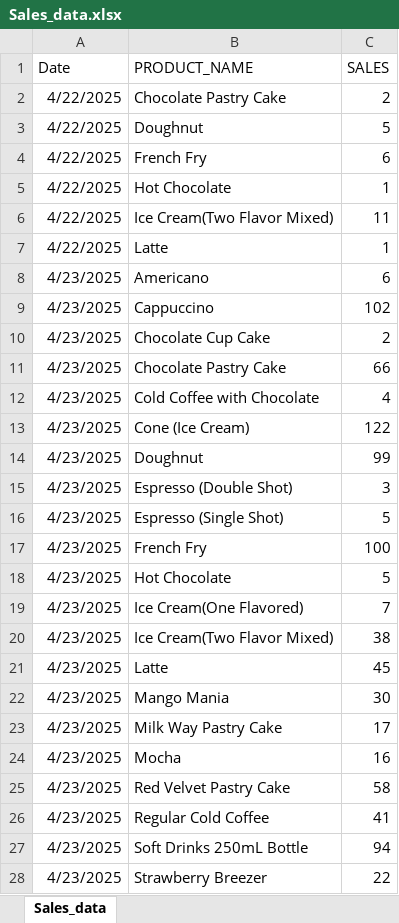
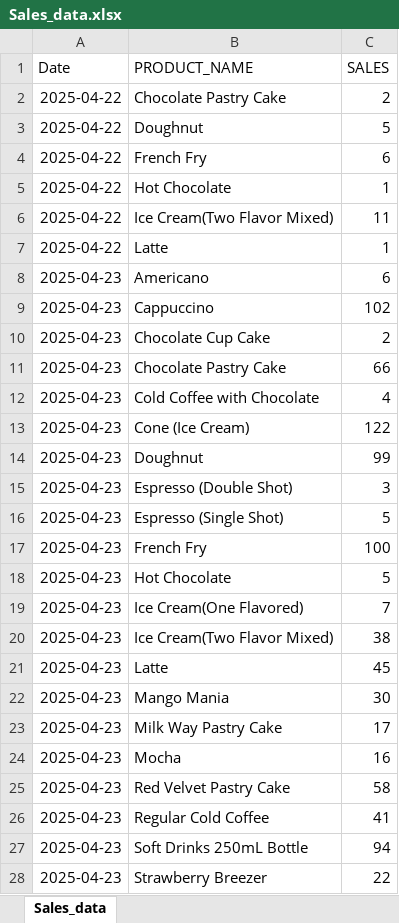
Before and after one commit to ahmedjubaer790/python, an Excel workbook: Sales_Fr_data/Sales_data.xlsx, sheet Sales_data, drawn as a sheet; only a part is shown; values as stored, in another font and other column widths than the file's, no borders; the diff covers the shown part only; the diff names each change by its address in the sheet, - before the commit and + after, or states it on an @@ line.

Commit message:
Data forecast

```diff
--- a/Sales_Fr_data/Sales_data.xlsx (sheet Sales_data)
+++ b/Sales_Fr_data/Sales_data.xlsx (sheet Sales_data)
-A2:A7 (Date): 4/22/2025
+A2:A7 (Date): 2025-04-22
-A8:A28 (Date): 4/23/2025
+A8:A28 (Date): 2025-04-23
```
Also changed, not shown: 1169 edited cells elsewhere in this sheet.
